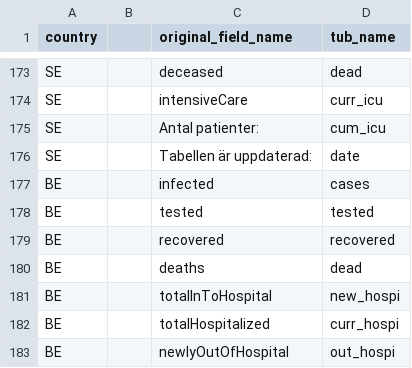
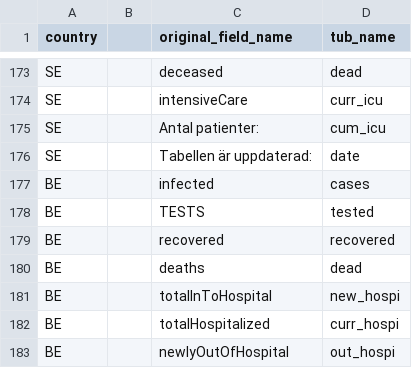
Before and after one commit to clementlefevre/Checker-Covid, a CSV file: data/lookup.csv, drawn as a sheet; only a part is shown, gaps mark what is left out.

```diff
--- a/data/lookup.csv
+++ b/data/lookup.csv
@@ -177,3 +177,3 @@ SE,,Tabellen är uppdaterad:,date
 BE,,infected,cases
-BE,,tested              ,tested
+BE,,TESTS,tested
 BE,,recovered,recovered
```
Also changed, not shown: 1 other file.
